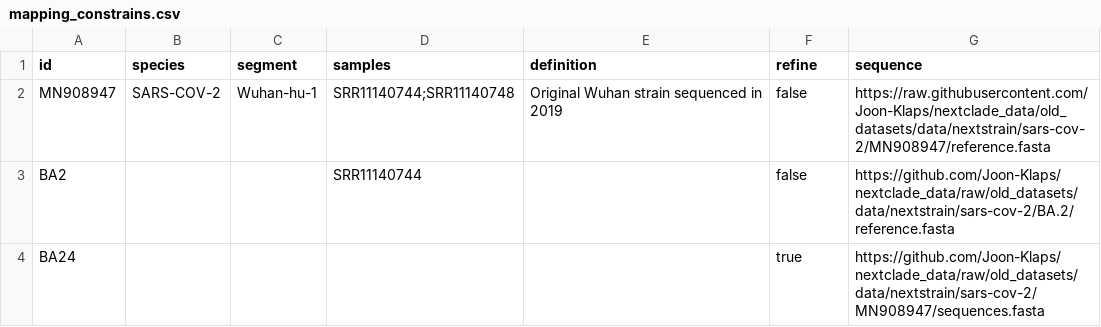
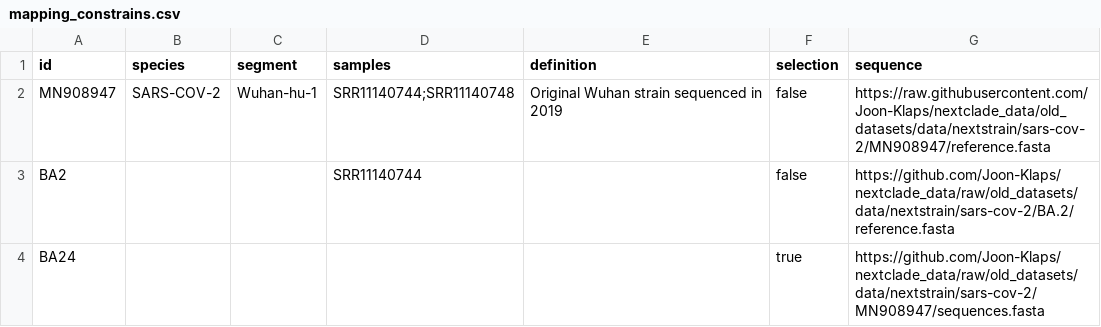
Before and after one commit to Joon-Klaps/viralgenie, a CSV file: assets/samplesheets/mapping_constrains.csv, drawn as a sheet.

Commit message:
Update reference selection in mapping_constrains.csv and workflows/viralgenie.nf

```diff
--- a/assets/samplesheets/mapping_constrains.csv
+++ b/assets/samplesheets/mapping_constrains.csv
@@ -1,2 +1,2 @@
-id,species,segment,samples,definition,refine,sequence
+id,species,segment,samples,definition,selection,sequence
 MN908947,SARS-COV-2,Wuhan-hu-1,SRR11140744;SRR11140748,Original Wuhan strain sequenced in 2019,false,https://raw.githubusercontent.com/Joon-Klaps/nextclade_data/old_datasets/data/nextstrain/sars-cov-2/MN908947/reference.fasta
```
Also changed, not shown: 1 other file.
